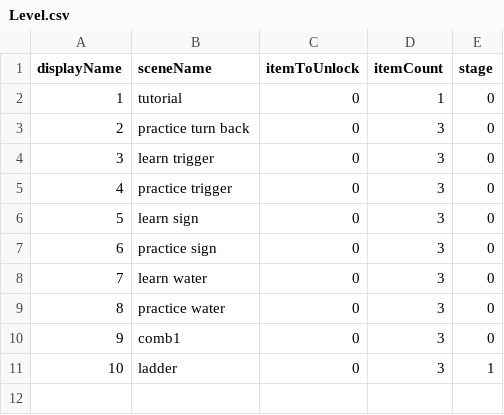
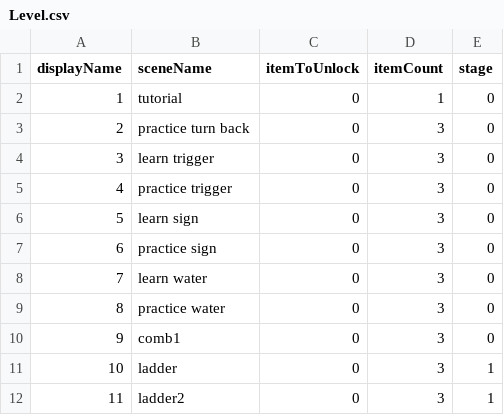
Before and after one commit to shshwdr/BWJ, a CSV file: Assets/Resources/csv/Level.csv, drawn as a sheet; the diff names each change by its address in the sheet, - before the commit and + after, or states it on an @@ line.

```diff
--- a/Assets/Resources/csv/Level.csv
+++ b/Assets/Resources/csv/Level.csv
+row 12: 11 | ladder2 | 0 | 3 | 1
```
Also changed, not shown: 9 other files.
